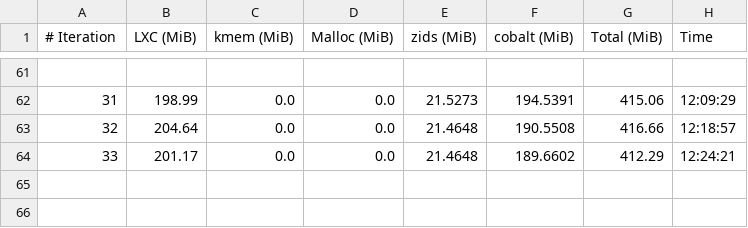
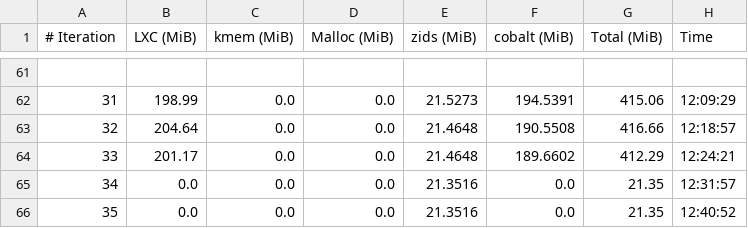
Before and after one commit to josebarba-bit/Parser, a CSV file: test_results/memory_leaks/LXC_Memory_Monitor_maple_vip56x2.csv, drawn as a sheet; only a part is shown, gaps mark what is left out; the diff names each change by its address in the sheet, - before the commit and + after, or states it on an @@ line.

```diff
--- a/test_results/memory_leaks/LXC_Memory_Monitor_maple_vip56x2.csv
+++ b/test_results/memory_leaks/LXC_Memory_Monitor_maple_vip56x2.csv
+row 65: 34 | 0.0 | 0.0 | 0.0 | 21.3516 | 0.0 | 21.35 | 12:31:57
+row 66: 35 | 0.0 | 0.0 | 0.0 | 21.3516 | 0.0 | 21.35 | 12:40:52
```
Also changed, not shown: test_results/memory_leaks/Device_Comparison_Report_maple_uiw4001_vs_maple_vip56x2.csv, test_results/memory_leaks/LXC_Memory_Monitor_maple_uiw4001.csv.
